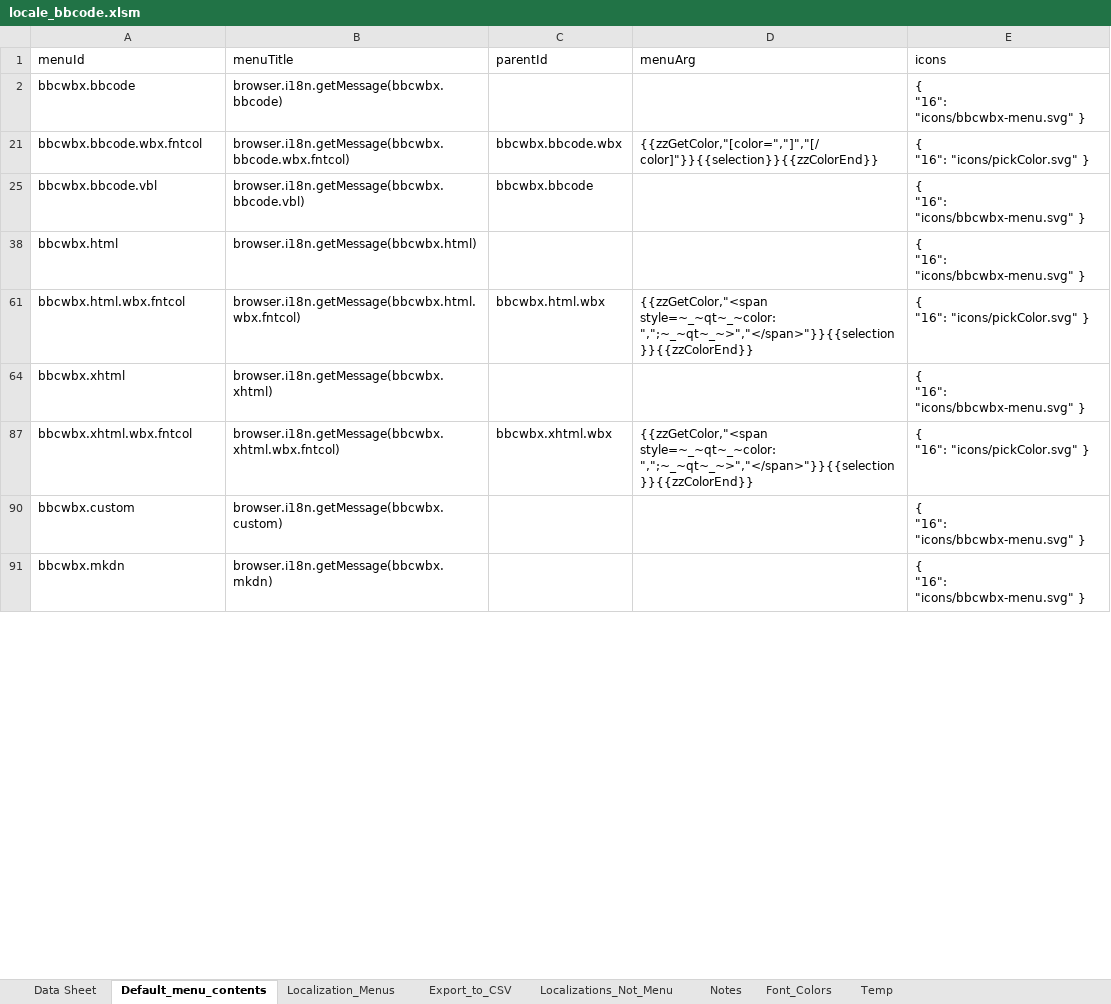
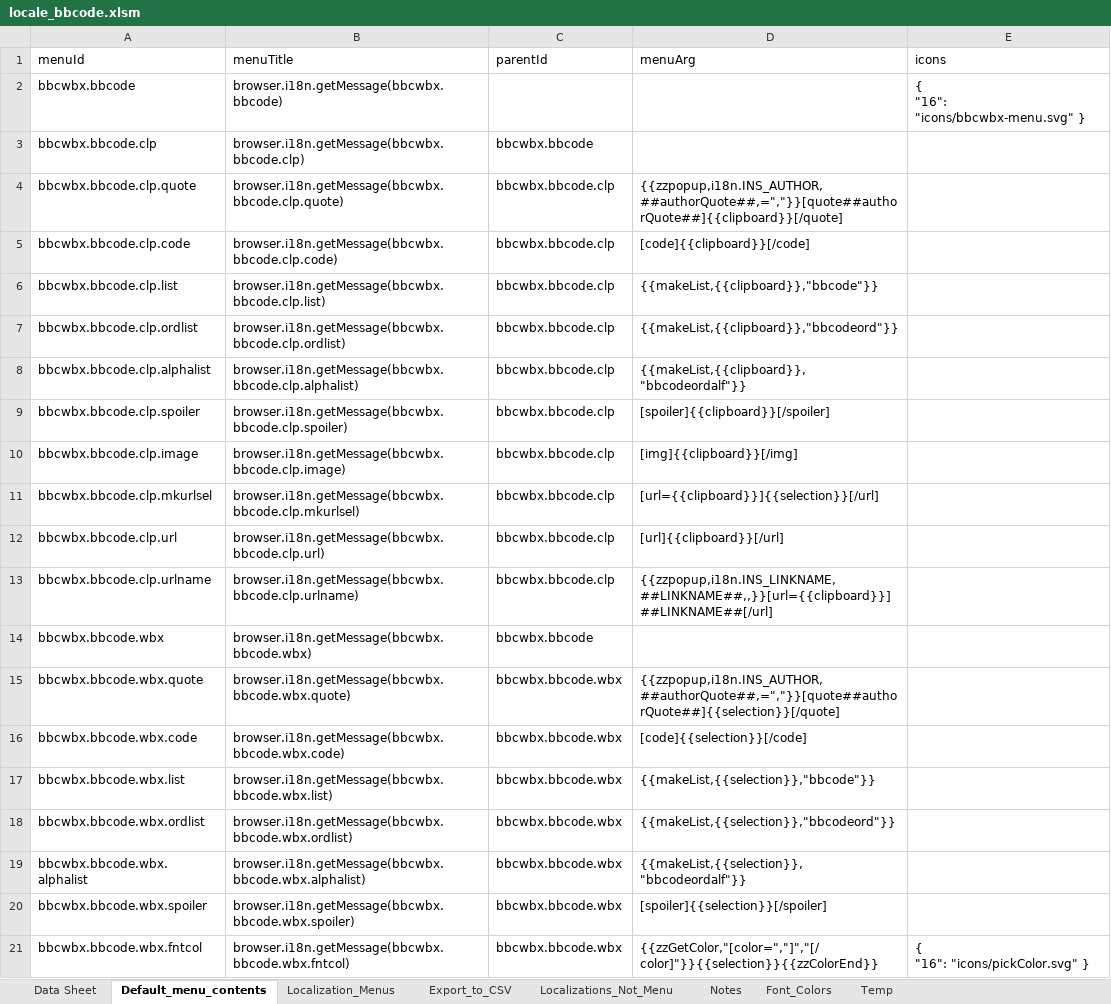
Before and after one commit to msaroff/bbCodeWebEx, an Excel workbook: locale_bbcode.xlsm, sheet Default_menu_contents, drawn as a sheet; only a part is shown; the shorter side is filled out with more unchanged rows; values as stored, in another font and other column widths than the file's, no borders; the diff covers the shown part only; the diff names each change by its address in the sheet, - before the commit and + after, or states it on an @@ line.

Commit message:
improving auto format menu and localizations

```diff
--- a/locale_bbcode.xlsm (sheet Default_menu_contents)
+++ b/locale_bbcode.xlsm (sheet Default_menu_contents)
@@ row 3 unhidden: bbcwbx.bbcode.clp | browser.i18n.getMessage(bbcwbx.bbcode.clp) | bbcwbx.bbcode @@
@@ row 4 unhidden: bbcwbx.bbcode.clp.quote | browser.i18n.getMessage(bbcwbx.bbcode.clp.quote) | bbcwbx.bbcode.clp | {{zzpopup,i18n.INS_AUTHOR,##authorQuote##,=","}}[quote##authorQuote##]{{clipboard}}[/quote] @@
@@ row 5 unhidden: bbcwbx.bbcode.clp.code | browser.i18n.getMessage(bbcwbx.bbcode.clp.code) | bbcwbx.bbcode.clp | [code]{{clipboard}}[/code] @@
@@ row 6 unhidden: bbcwbx.bbcode.clp.list | browser.i18n.getMessage(bbcwbx.bbcode.clp.list) | bbcwbx.bbcode.clp | {{makeList,{{clipboard}},"bbcode"}} @@
@@ row 7 unhidden: bbcwbx.bbcode.clp.ordlist | browser.i18n.getMessage(bbcwbx.bbcode.clp.ordlist) | bbcwbx.bbcode.clp | {{makeList,{{clipboard}},"bbcodeord"}} @@
@@ row 8 unhidden: bbcwbx.bbcode.clp.alphalist | browser.i18n.getMessage(bbcwbx.bbcode.clp.alphalist) | bbcwbx.bbcode.clp | {{makeList,{{clipboard}},"bbcodeordalf"}} @@
@@ row 9 unhidden: bbcwbx.bbcode.clp.spoiler | browser.i18n.getMessage(bbcwbx.bbcode.clp.spoiler) | bbcwbx.bbcode.clp | [spoiler]{{clipboard}}[/spoiler] @@
@@ row 10 unhidden: bbcwbx.bbcode.clp.image | browser.i18n.getMessage(bbcwbx.bbcode.clp.image) | bbcwbx.bbcode.clp | [img]{{clipboard}}[/img] @@
@@ row 11 unhidden: bbcwbx.bbcode.clp.mkurlsel | browser.i18n.getMessage(bbcwbx.bbcode.clp.mkurlsel) | bbcwbx.bbcode.clp | [url={{clipboard}}]{{selection}}[/url] @@
@@ row 12 unhidden: bbcwbx.bbcode.clp.url | browser.i18n.getMessage(bbcwbx.bbcode.clp.url) | bbcwbx.bbcode.clp | [url]{{clipboard}}[/url] @@
@@ row 13 unhidden: bbcwbx.bbcode.clp.urlname | browser.i18n.getMessage(bbcwbx.bbcode.clp.urlname) | bbcwbx.bbcode.clp | {{zzpopup,i18n.INS_LINKNAME,##LINKNAME##,,}}[url={{clipboard}}]##LINKNAME##[/url] @@
@@ row 14 unhidden: bbcwbx.bbcode.wbx | browser.i18n.getMessage(bbcwbx.bbcode.wbx) | bbcwbx.bbcode @@
@@ row 15 unhidden: bbcwbx.bbcode.wbx.quote | browser.i18n.getMessage(bbcwbx.bbcode.wbx.quote) | bbcwbx.bbcode.wbx | {{zzpopup,i18n.INS_AUTHOR,##authorQuote##,=","}}[quote##authorQuote##]{{selection}}[/quote] @@
@@ row 16 unhidden: bbcwbx.bbcode.wbx.code | browser.i18n.getMessage(bbcwbx.bbcode.wbx.code) | bbcwbx.bbcode.wbx | [code]{{selection}}[/code] @@
@@ row 17 unhidden: bbcwbx.bbcode.wbx.list | browser.i18n.getMessage(bbcwbx.bbcode.wbx.list) | bbcwbx.bbcode.wbx | {{makeList,{{selection}},"bbcode"}} @@
@@ row 18 unhidden: bbcwbx.bbcode.wbx.ordlist | browser.i18n.getMessage(bbcwbx.bbcode.wbx.ordlist) | bbcwbx.bbcode.wbx | {{makeList,{{selection}},"bbcodeord"}} @@
@@ row 19 unhidden: bbcwbx.bbcode.wbx.alphalist | browser.i18n.getMessage(bbcwbx.bbcode.wbx.alphalist) | bbcwbx.bbcode.wbx | {{makeList,{{selection}},"bbcodeordalf"}} @@
@@ row 20 unhidden: bbcwbx.bbcode.wbx.spoiler | browser.i18n.getMessage(bbcwbx.bbcode.wbx.spoiler) | bbcwbx.bbcode.wbx | [spoiler]{{selection}}[/spoiler] @@
```
Also changed, not shown: 148 hidden or unhidden rows elsewhere in this sheet, sheet Export_to_CSV, charts or pictures, 1 other file.
